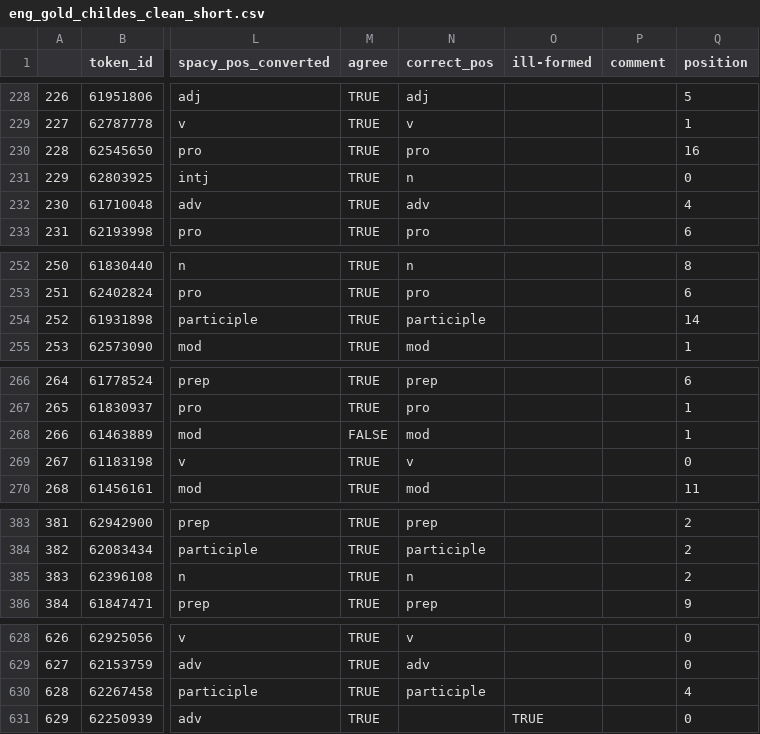
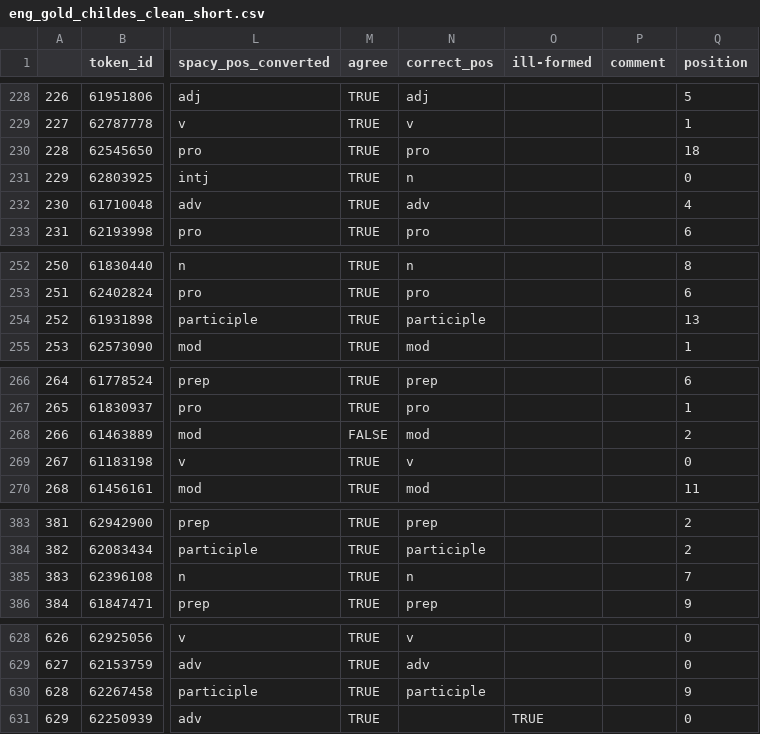
Before and after one commit to georgialoukatou/childes_bert_tagging, a CSV file: eng_gold_childes_clean_short.csv, drawn as a sheet; only a part is shown, gaps mark what is left out; the diff covers the shown part only; the diff names each change by its address in the sheet, - before the commit and + after, or states it on an @@ line.

Commit message:
Add files via upload

```diff
--- a/eng_gold_childes_clean_short.csv
+++ b/eng_gold_childes_clean_short.csv
-Q230 (position): 16
+Q230 (position): 18
-Q254 (position): 14
+Q254 (position): 13
-Q268 (position): 1
+Q268 (position): 2
-Q385 (position): 2
+Q385 (position): 7
-Q630 (position): 4
+Q630 (position): 9
```
Also changed, not shown: 1 edited cell elsewhere in this file.
